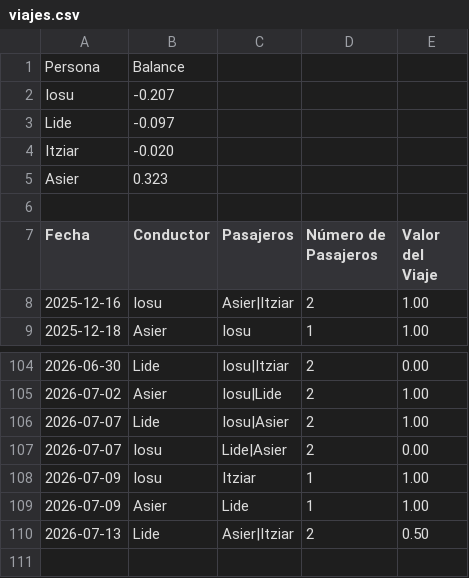
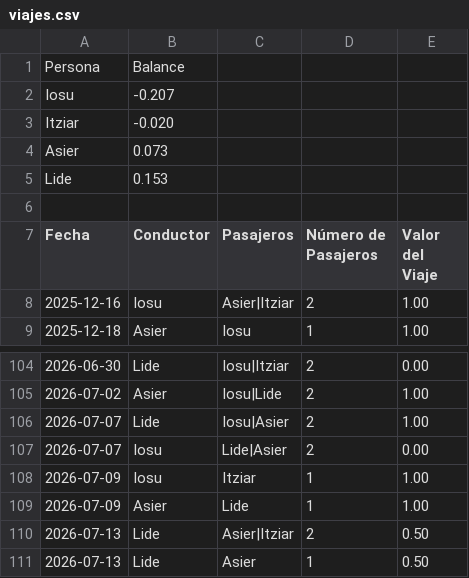
Before and after one commit to iosugomez/kotxea-backend, a CSV file: datos/viajes.csv, drawn as a sheet; only a part is shown, gaps mark what is left out.

Commit message:
Update viajes.csv 2026-07-13T05:56:29.482426

```diff
--- a/datos/viajes.csv
+++ b/datos/viajes.csv
@@ -2,5 +2,5 @@ Persona,Balance
 Iosu,-0.207
-Lide,-0.097
 Itziar,-0.020
-Asier,0.323
+Asier,0.073
+Lide,0.153
 
@@ -110 +110,2 @@ Fecha,Conductor,Pasajeros,Número de Pasajeros,Valor del Viaje
 2026-07-13,Lide,"Asier|Itziar",2,0.50
+2026-07-13,Lide,"Asier",1,0.50
```
